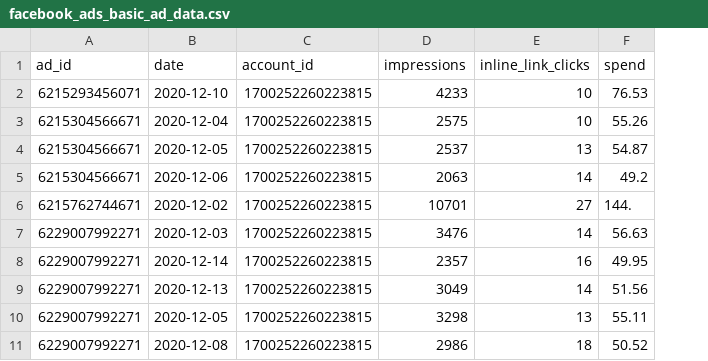
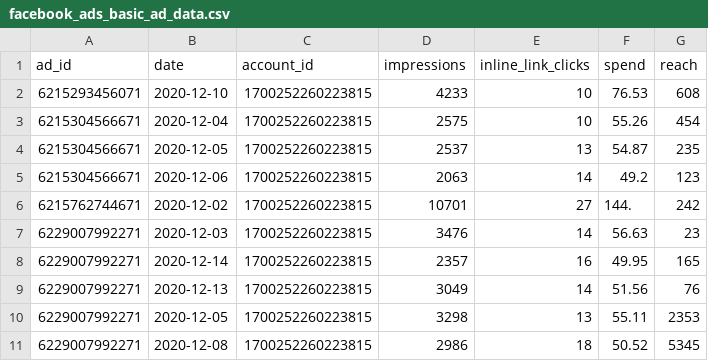
Before and after one commit to fivetran/dbt_facebook_ads, a CSV file: integration_tests/seeds/facebook_ads_basic_ad_data.csv, drawn as a sheet; the diff names each change by its address in the sheet, - before the commit and + after, or states it on an @@ line.

```diff
--- a/integration_tests/seeds/facebook_ads_basic_ad_data.csv
+++ b/integration_tests/seeds/facebook_ads_basic_ad_data.csv
+column G (reach), rows 2-11: 608 | 454 | 235 | 123 | 242 | 23 | 165 | 76 | 2353 | 5345
```
Also changed, not shown: 28 other files.
